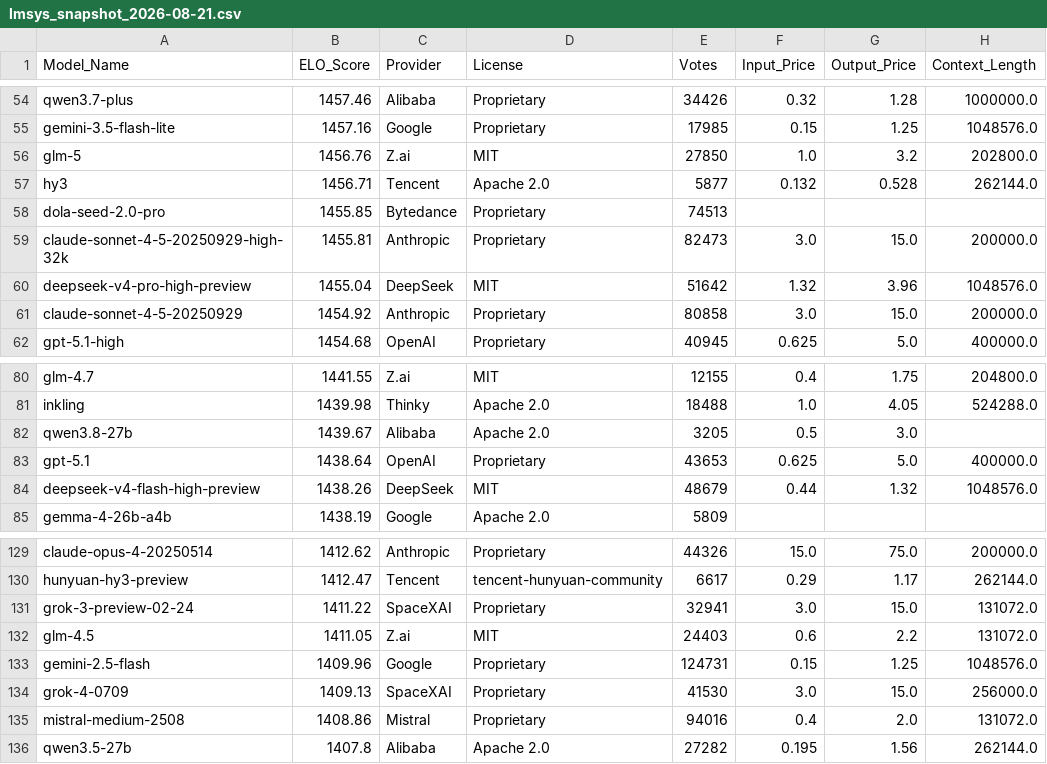
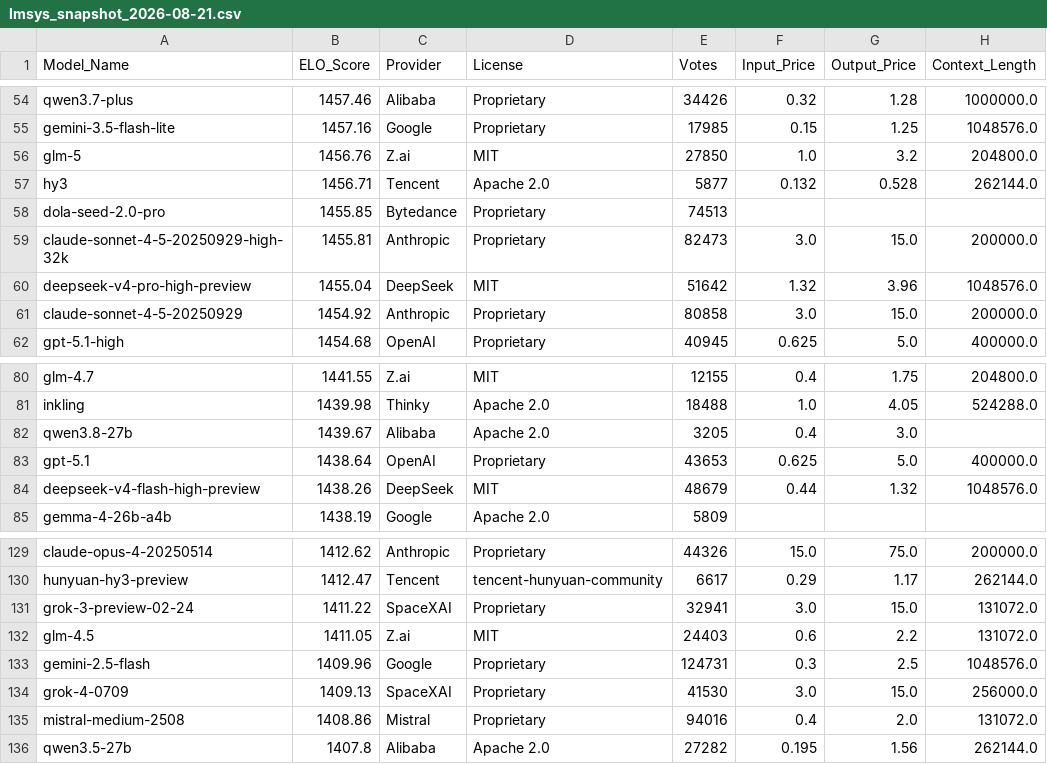
Before and after one commit to kevin-ki/kevin-ki.github.io, a CSV file: data/lmsys_snapshot_2026-08-21.csv, drawn as a sheet; only a part is shown, gaps mark what is left out.

```diff
--- a/data/lmsys_snapshot_2026-08-21.csv
+++ b/data/lmsys_snapshot_2026-08-21.csv
@@ -55,3 +55,3 @@ qwen3.7-plus,1457.46,Alibaba,Proprietary,34426,0.32,1.28,1000000.0
 gemini-3.5-flash-lite,1457.16,Google,Proprietary,17985,0.15,1.25,1048576.0
-glm-5,1456.76,Z.ai,MIT,27850,1.0,3.2,202800.0
+glm-5,1456.76,Z.ai,MIT,27850,1.0,3.2,204800.0
 hy3,1456.71,Tencent,Apache 2.0,5877,0.132,0.528,262144.0
@@ -81,3 +81,3 @@ glm-4.7,1441.55,Z.ai,MIT,12155,0.4,1.75,204800.0
 inkling,1439.98,Thinky,Apache 2.0,18488,1.0,4.05,524288.0
-qwen3.8-27b,1439.67,Alibaba,Apache 2.0,3205,0.5,3.0,
+qwen3.8-27b,1439.67,Alibaba,Apache 2.0,3205,0.4,3.0,
 gpt-5.1,1438.64,OpenAI,Proprietary,43653,0.625,5.0,400000.0
@@ -132,3 +132,3 @@ grok-3-preview-02-24,1411.22,SpaceXAI,Proprietary,32941,3.0,15.0,131072.0
 glm-4.5,1411.05,Z.ai,MIT,24403,0.6,2.2,131072.0
-gemini-2.5-flash,1409.96,Google,Proprietary,124731,0.15,1.25,1048576.0
+gemini-2.5-flash,1409.96,Google,Proprietary,124731,0.3,2.5,1048576.0
 grok-4-0709,1409.13,SpaceXAI,Proprietary,41530,3.0,15.0,256000.0
```
